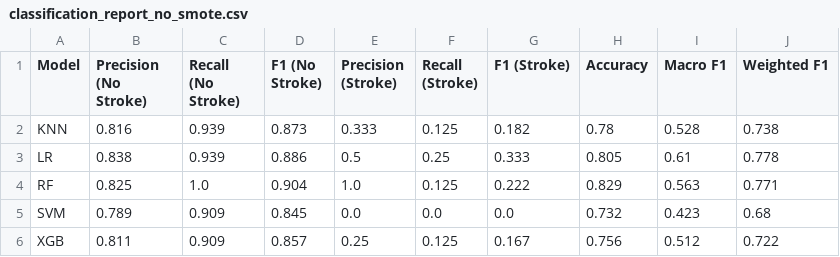
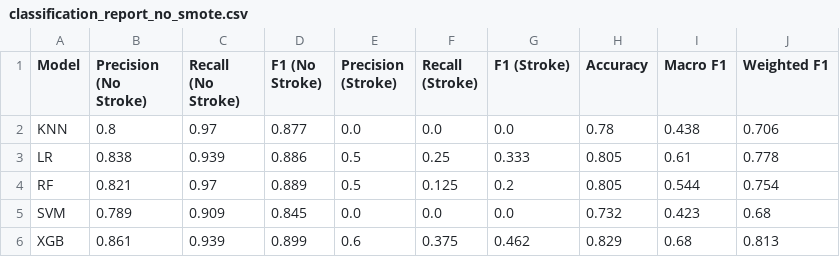
Before and after one commit to ayumahapat0/brain_stroke_detection_comparison, a CSV file: classification_report_no_smote.csv, drawn as a sheet; only a part is shown; the diff covers the shown part only.

```diff
--- a/classification_report_no_smote.csv
+++ b/classification_report_no_smote.csv
@@ -1,6 +1,6 @@
 Model,Precision (No Stroke),Recall (No Stroke),F1 (No Stroke),Precision (Stroke),Recall (Stroke),F1 (Stroke),Accuracy,Macro F1,Weighted F1
-KNN,0.816,0.939,0.873,0.333,0.125,0.182,0.78,0.528,0.738
+KNN,0.8,0.97,0.877,0.0,0.0,0.0,0.78,0.438,0.706
 LR,0.838,0.939,0.886,0.5,0.25,0.333,0.805,0.61,0.778
-RF,0.825,1.0,0.904,1.0,0.125,0.222,0.829,0.563,0.771
+RF,0.821,0.97,0.889,0.5,0.125,0.2,0.805,0.544,0.754
 SVM,0.789,0.909,0.845,0.0,0.0,0.0,0.732,0.423,0.68
-XGB,0.811,0.909,0.857,0.25,0.125,0.167,0.756,0.512,0.722
+XGB,0.861,0.939,0.899,0.6,0.375,0.462,0.829,0.68,0.813
```
Also changed, not shown: 16 edited cells elsewhere in this file, classification_report_smote.csv, 12 other files.
